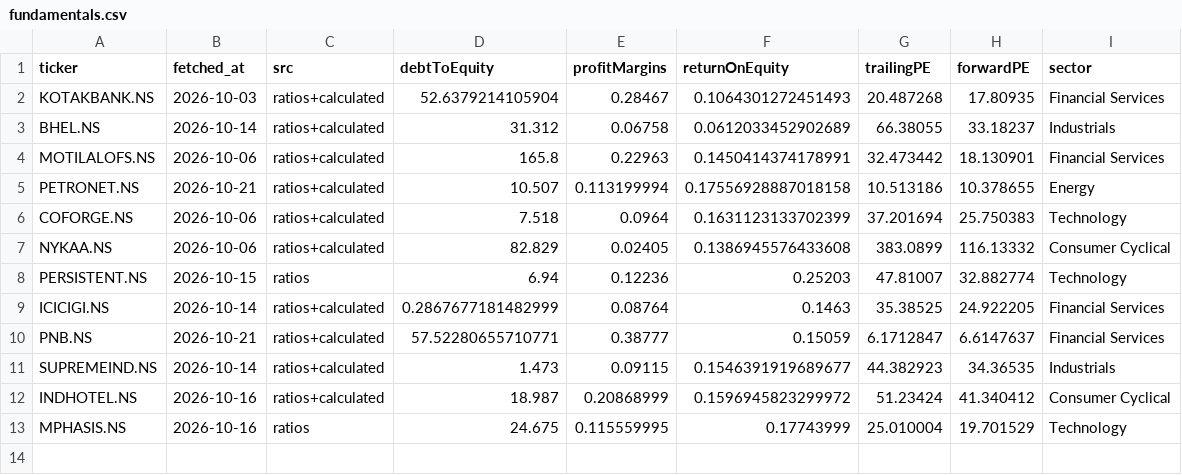
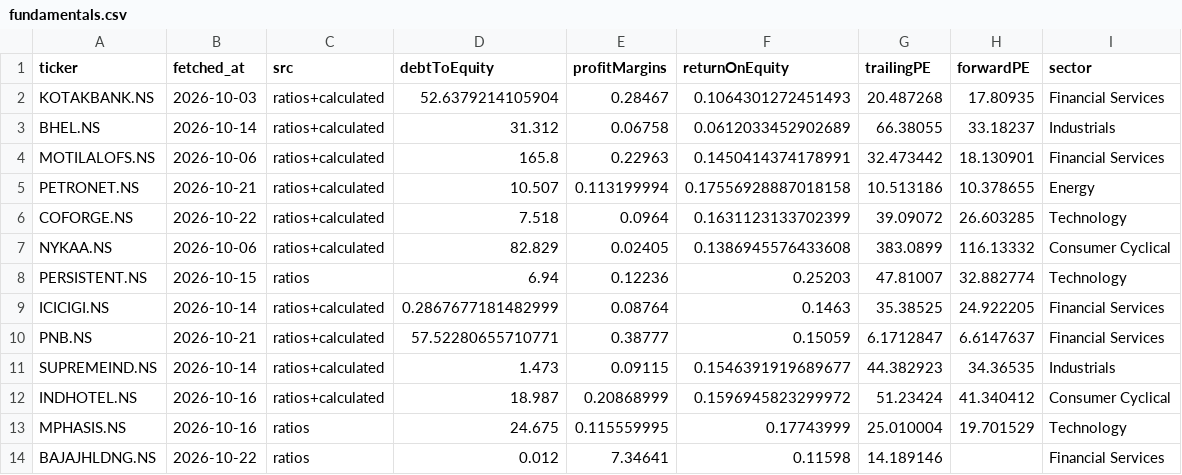
Before and after one commit to OnshivAI/Swing--Screener, a CSV file: data/fundamentals.csv, drawn as a sheet.

```diff
--- a/data/fundamentals.csv
+++ b/data/fundamentals.csv
@@ -5,3 +5,3 @@ MOTILALOFS.NS,2026-10-06,ratios+calculated,165.8,0.22963,0.1450414374178991,32.4
 PETRONET.NS,2026-10-21,ratios+calculated,10.507,0.113199994,0.17556928887018158,10.513186,10.378655,Energy
-COFORGE.NS,2026-10-06,ratios+calculated,7.518,0.0964,0.1631123133702399,37.201694,25.750383,Technology
+COFORGE.NS,2026-10-22,ratios+calculated,7.518,0.0964,0.1631123133702399,39.09072,26.603285,Technology
 NYKAA.NS,2026-10-06,ratios+calculated,82.829,0.02405,0.1386945576433608,383.0899,116.13332,Consumer Cyclical
@@ -13 +13,2 @@ INDHOTEL.NS,2026-10-16,ratios+calculated,18.987,0.20868999,0.1596945823299972,51
 MPHASIS.NS,2026-10-16,ratios,24.675,0.115559995,0.17743999,25.010004,19.701529,Technology
+BAJAJHLDNG.NS,2026-10-22,ratios,0.012,7.34641,0.11598,14.189146,,Financial Services
```
Also changed, not shown: 3 other files.
